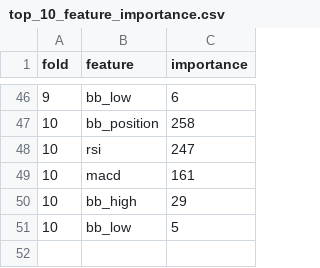
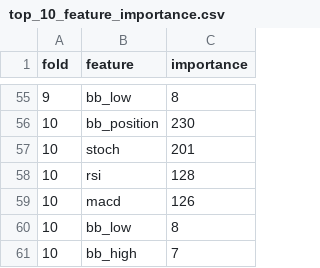
Before and after one commit to yakhaldy/sp500-strategies, a CSV file: results/cross-validation/top_10_feature_importance.csv, drawn as a sheet; only a part is shown, gaps mark what is left out; the diff covers the shown part only.

```diff
--- a/results/cross-validation/top_10_feature_importance.csv
+++ b/results/cross-validation/top_10_feature_importance.csv
@@ -46,6 +55,7 @@ fold,feature,importance
-9,bb_low,6
-10,bb_position,258
-10,rsi,247
-10,macd,161
-10,bb_high,29
-10,bb_low,5
+9,bb_low,8
+10,bb_position,230
+10,stoch,201
+10,rsi,128
+10,macd,126
+10,bb_low,8
+10,bb_high,7
```
Also changed, not shown: 11 added rows, 2 removed rows and 47 edited cells elsewhere in this file, results/cross-validation/ml_metrics_train.csv, results/strategy/results.csv, 5 other files.
